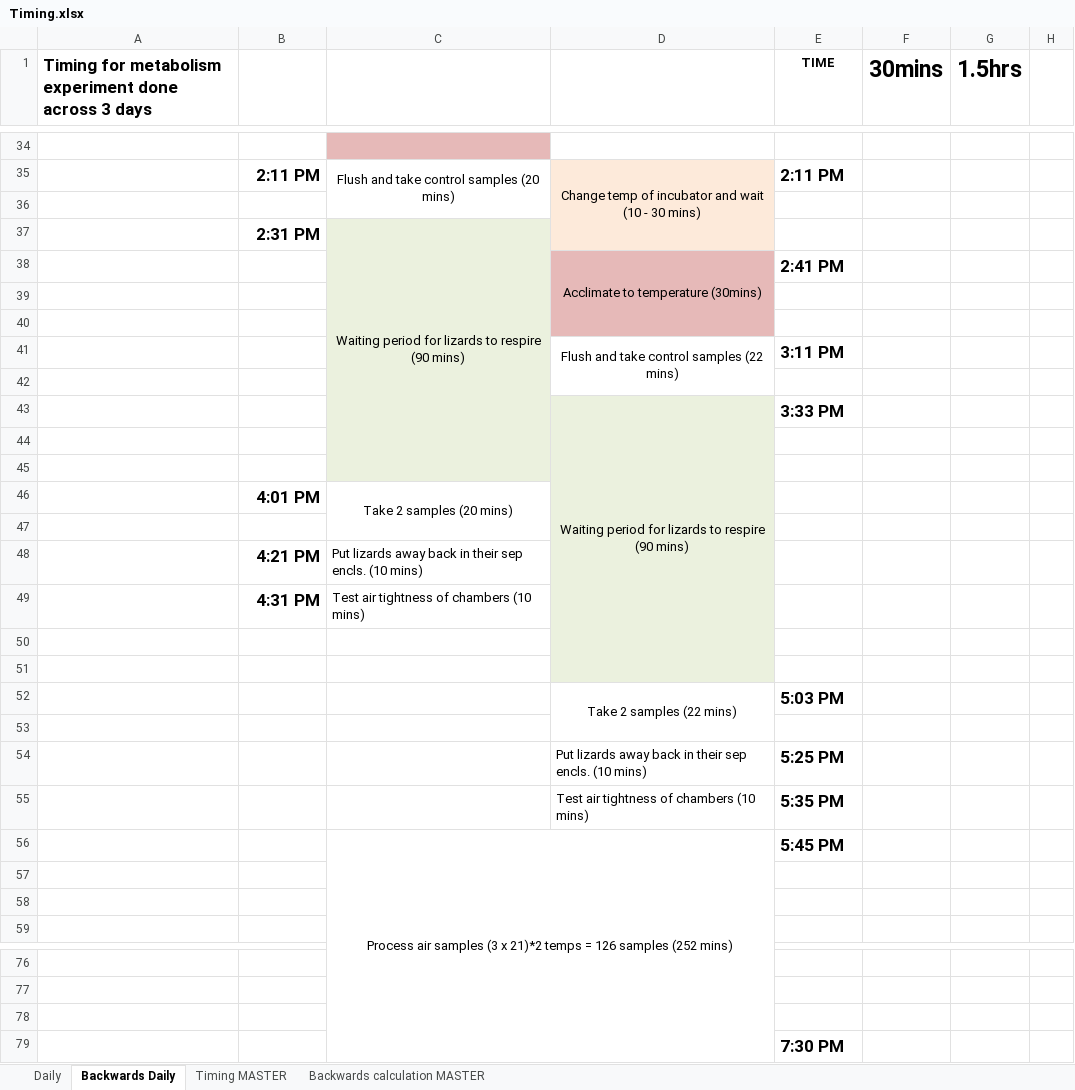
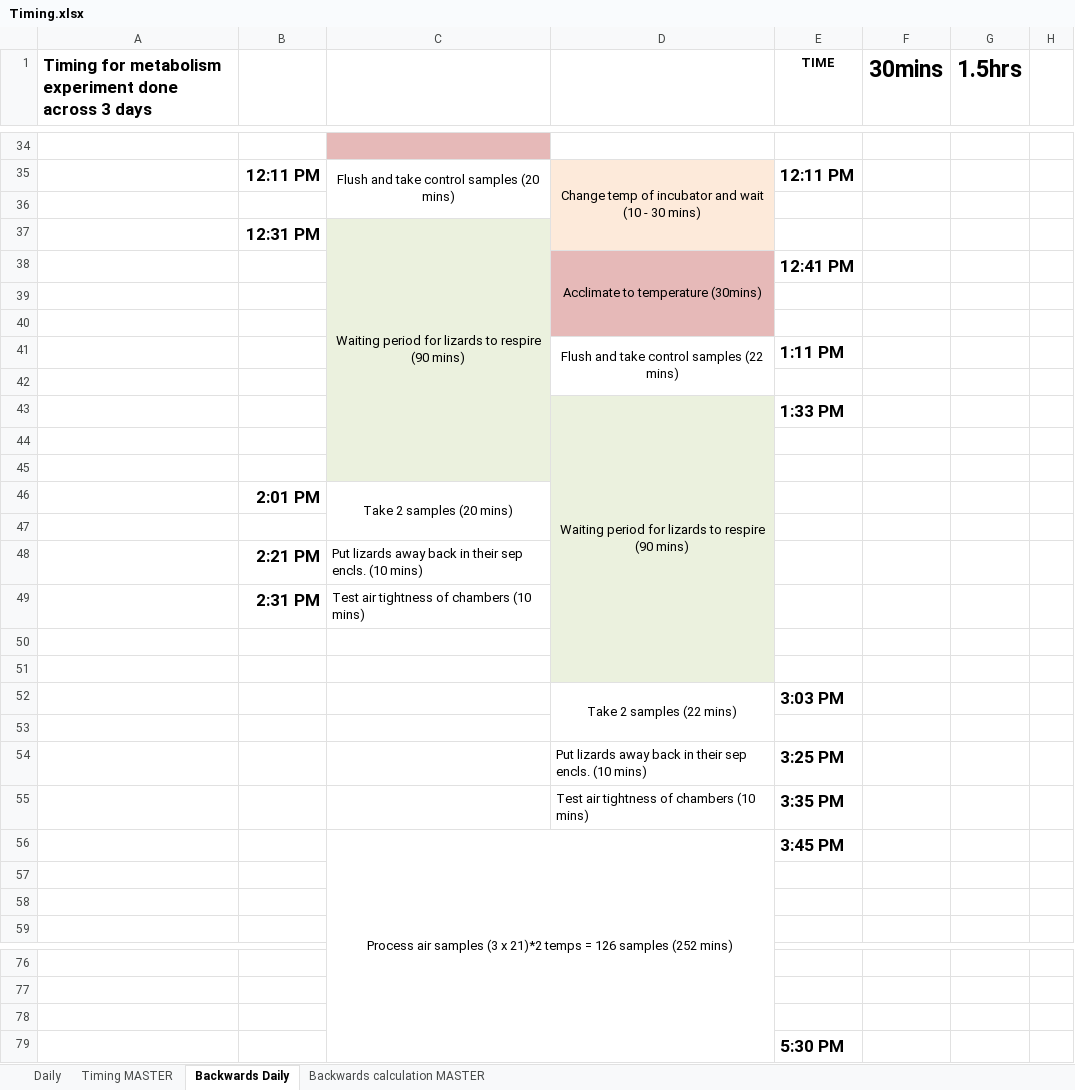
Before and after one commit to daniel1noble/smrrxn, an Excel workbook: data/Timing.xlsx, sheet Backwards Daily, drawn as a sheet; only a part is shown, gaps mark what is left out; values as stored, in another font and other column widths than the file's, no borders; the diff covers the shown part only; the diff names each change by its address in the sheet, - before the commit and + after, or states it on an @@ line.

```diff
--- a/data/Timing.xlsx (sheet Backwards Daily)
+++ b/data/Timing.xlsx (sheet Backwards Daily)
@@ sheet tab order changed: Daily | Timing MASTER | Backwards Daily | Backwards calculation MASTER @@
-B35: 2:11 PM
+B35: 12:11 PM
-E35 (TIME): 2:11 PM
+E35 (TIME): 12:11 PM
-B37: 2:31 PM
+B37: 12:31 PM
-E38 (TIME): 2:41 PM
+E38 (TIME): 12:41 PM
-E41 (TIME): 3:11 PM
+E41 (TIME): 1:11 PM
-E43 (TIME): 3:33 PM
+E43 (TIME): 1:33 PM
-B46: 4:01 PM
+B46: 2:01 PM
-B48: 4:21 PM
+B48: 2:21 PM
-B49: 4:31 PM
+B49: 2:31 PM
-E52 (TIME): 5:03 PM
+E52 (TIME): 3:03 PM
-E54 (TIME): 5:25 PM
+E54 (TIME): 3:25 PM
-E55 (TIME): 5:35 PM
+E55 (TIME): 3:35 PM
-E56 (TIME): 5:45 PM
+E56 (TIME): 3:45 PM
-E79 (TIME): 7:30 PM
+E79 (TIME): 5:30 PM
```
Also changed, not shown: 12 edited cells elsewhere in this sheet, sheet Backwards calculation MASTER, sheet Timing MASTER, sheet Daily.
